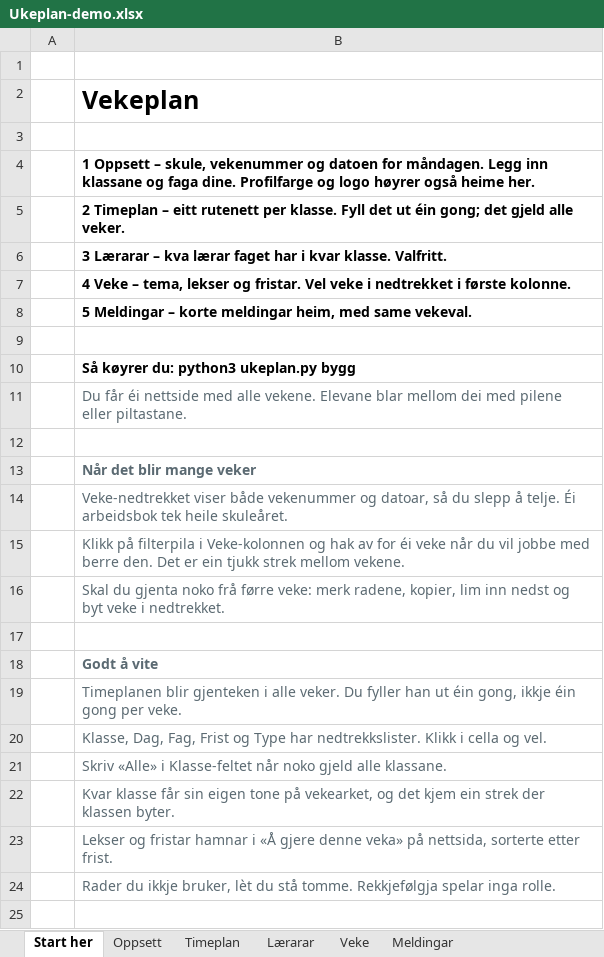
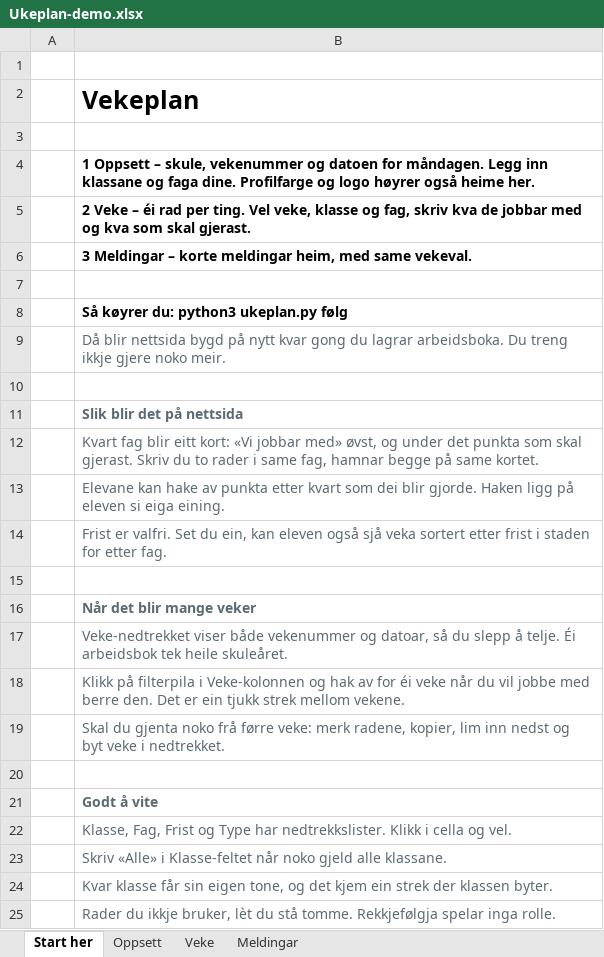
Before and after one commit to kristofferme/hvgs, an Excel workbook: ukeplan/eksempel/Ukeplan-demo.xlsx, sheet Start her, drawn as a sheet; values as stored, in another font and other column widths than the file's, no borders; removed rows and columns are numbered as before the commit, all else as after; the diff names each change by its address in the sheet, - before the commit and + after, or states it on an @@ line.

```diff
--- a/ukeplan/eksempel/Ukeplan-demo.xlsx (sheet Start her)
+++ b/ukeplan/eksempel/Ukeplan-demo.xlsx (sheet Start her)
-sheet tab: Timeplan
-sheet tab: Lærarar
-B5: 2 Timeplan – eitt rutenett per klasse. Fyll det ut éin gong; det gjeld alle veker.
+B5: 2 Veke – éi rad per ting. Vel veke, klasse og fag, skriv kva de jobbar med og kva som skal gjerast.
-B6: 3 Lærarar – kva lærar faget har i kvar klasse. Valfritt.
+B6: 3 Meldingar – korte meldingar heim, med same vekeval.
-row 7:  | 4 Veke – tema, lekser og fristar. Vel veke i nedtrekket i første kolonne.
-row 8:  | 5 Meldingar – korte meldingar heim, med same vekeval.
-B8: Så køyrer du: python3 ukeplan.py bygg
+B8: Så køyrer du: python3 ukeplan.py følg
-B9: Du får éi nettside med alle vekene. Elevane blar mellom dei med pilene eller piltastane.
+B9: Då blir nettsida bygd på nytt kvar gong du lagrar arbeidsboka. Du treng ikkje gjere noko meir.
+row 10: (empty)
+row 11:  | Slik blir det på nettsida
+row 12:  | Kvart fag blir eitt kort: «Vi jobbar med» øvst, og under det punkta som skal gjerast. Skriv du to rader i same fag, hamnar begge på same kortet.
+row 13:  | Elevane kan hake av punkta etter kvart som dei blir gjorde. Haken ligg på eleven si eiga eining.
+row 14:  | Frist er valfri. Set du ein, kan eleven også sjå veka sortert etter frist i staden for etter fag.
-B22: Timeplanen blir gjenteken i alle veker. Du fyller han ut éin gong, ikkje éin gong per veke.
+B22: Klasse, Fag, Frist og Type har nedtrekkslister. Klikk i cella og vel.
-row 20:  | Klasse, Dag, Fag, Frist og Type har nedtrekkslister. Klikk i cella og vel.
-B24: …sin eigen tone på vekearket, og det…
+B24: …sin eigen tone, og det…
-row 23:  | Lekser og fristar hamnar i «Å gjere denne veka» på nettsida, sorterte etter frist.
```
Also changed, not shown: sheet Veke, sheet Oppsett, sheet Meldingar, 8 other files.
